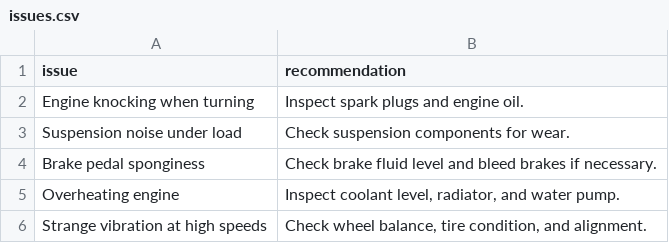
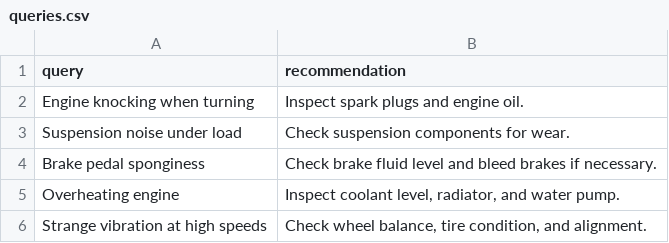
Before and after one commit to mongodb-industry-solutions/agentic-framework, a CSV file: backend/data/csv/queries.csv (was backend/data/csv/issues.csv), drawn as a sheet.

```diff
--- a/backend/data/csv/issues.csv
+++ b/backend/data/csv/queries.csv
@@ -1,2 +1,2 @@
-issue,recommendation
+query,recommendation
 Engine knocking when turning,Inspect spark plugs and engine oil.
```
Also changed, not shown: 20 other files.
